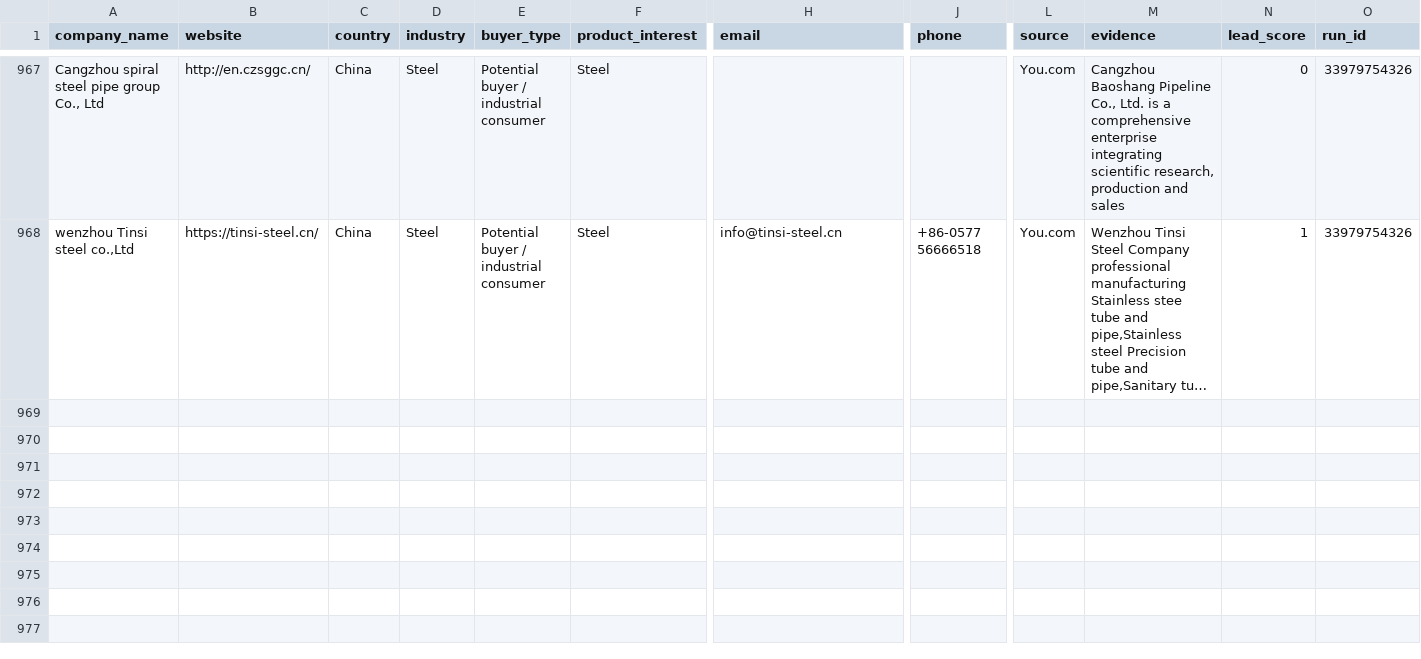
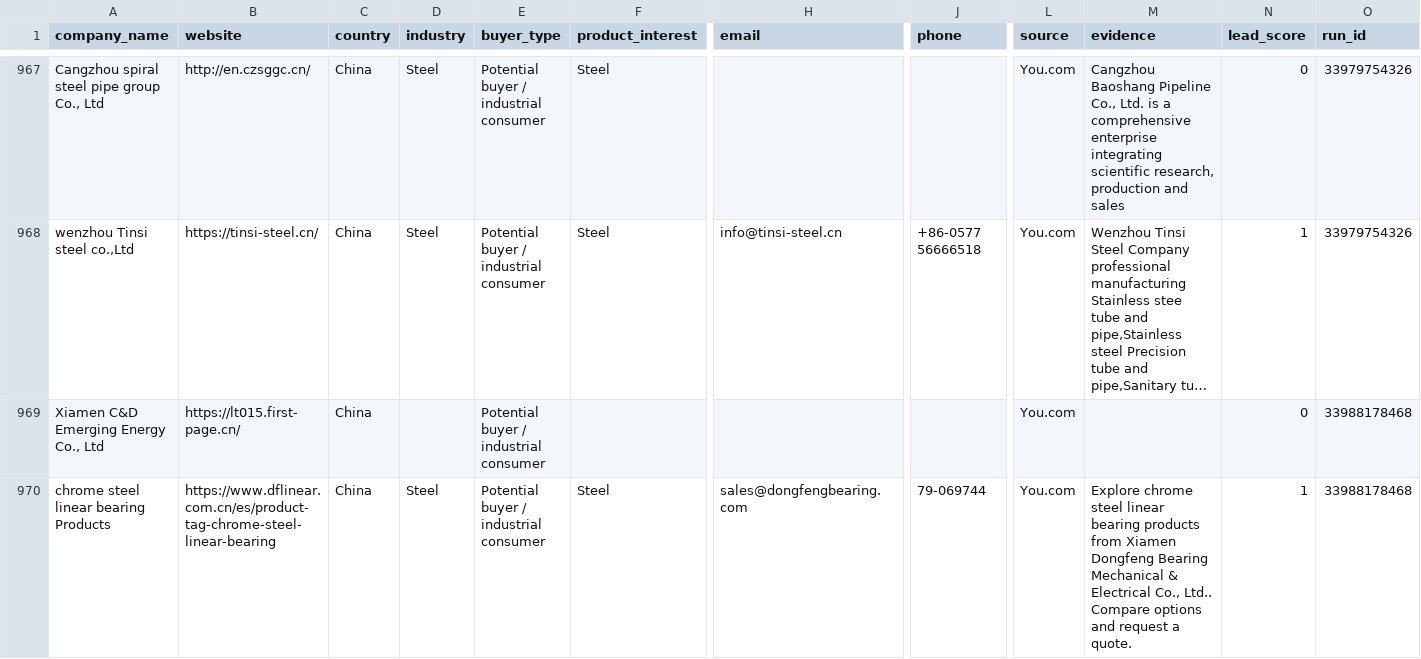
Before and after one commit to GLOBALI90/daily-automation, a CSV file: data/leads.csv, drawn as a sheet; only a part is shown, gaps mark what is left out; long unchanged cells end in …; rows hold the shown columns only; the diff covers the shown part only; the diff names each change by its address in the sheet, - before the commit and + after, or states it on an @@ line.

```diff
--- a/data/leads.csv
+++ b/data/leads.csv
+row 969: Xiamen C&D Emerging Energy Co., Ltd | https://lt015.first-page.cn/ | China |  | Potential buyer / industrial consumer |  |  |  | You.com |  | 0 | 33988178468
+row 970: chrome steel linear bearing Products | https://www.dflinear.com.cn/es/product-tag-chrome-steel-linear-bearing | China | Steel | Potential buyer / industrial consumer | Steel | sales@dongfengbearing.com | 79-069744 | You.com | Explore chrome steel linear bearing products from Xiamen Dongfeng Bearing Mechanical & Electrical Co., Ltd.. Compare options and request a quote. | 1 | 33988178468
```
Also changed, not shown: 5 added rows elsewhere in this file, 1 other file.
